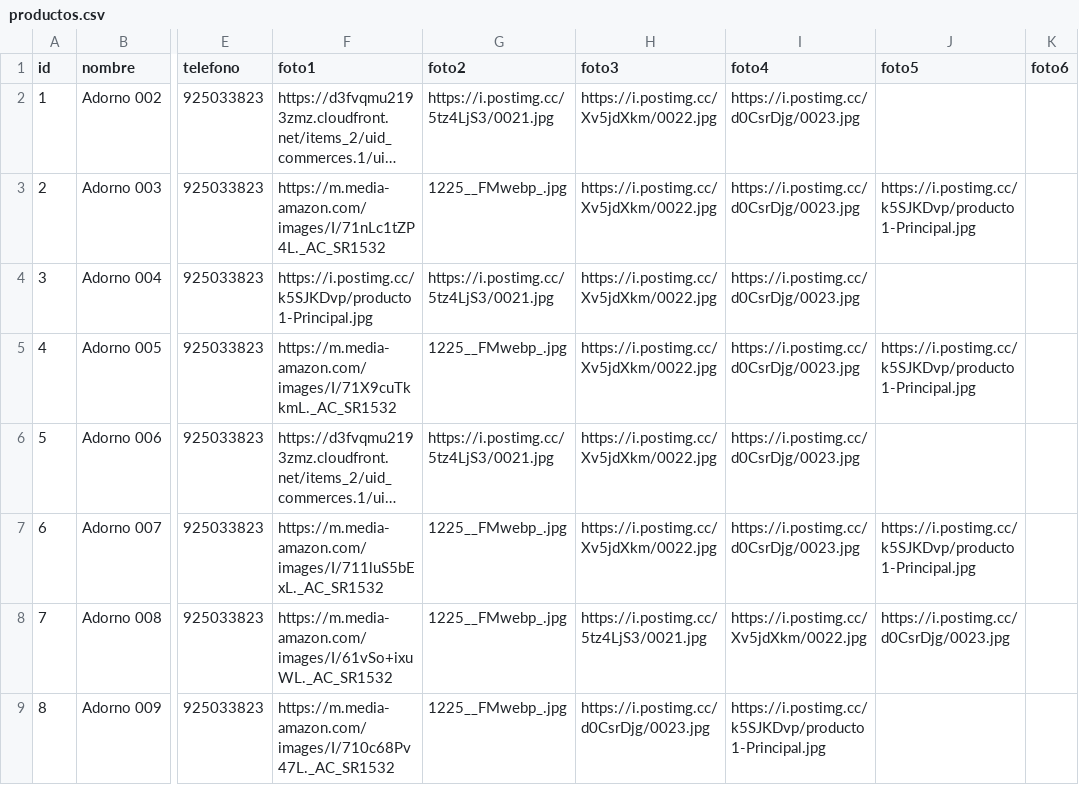
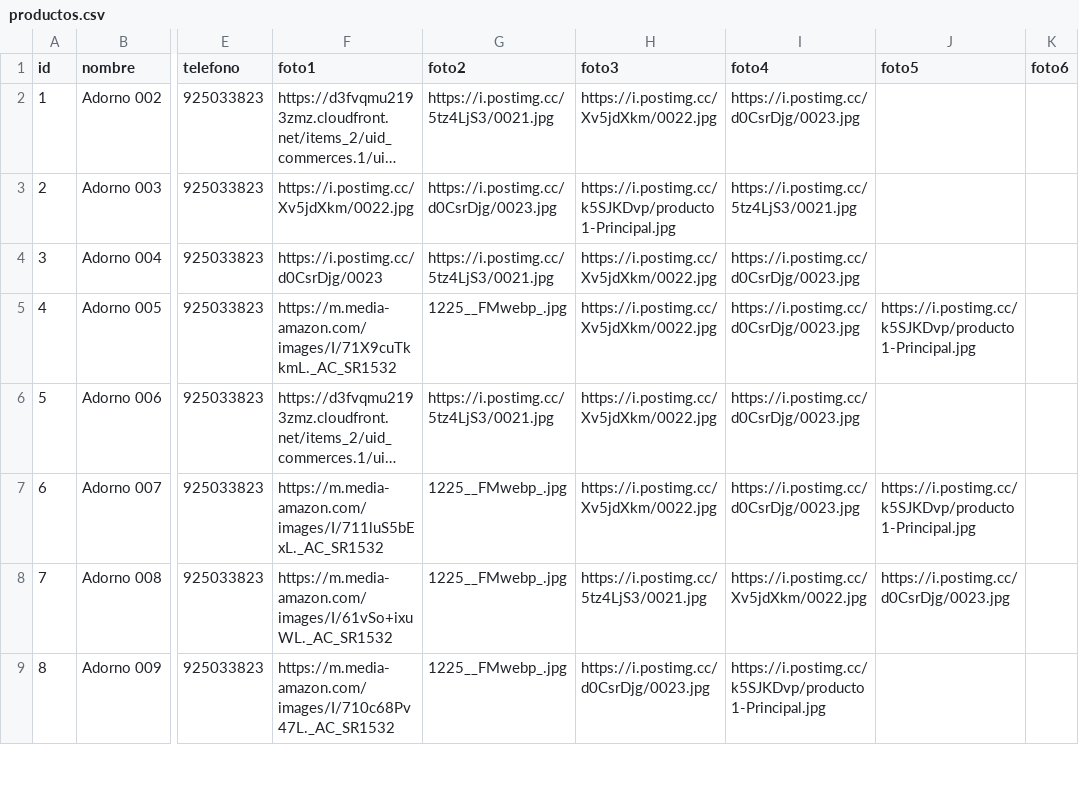
Before and after one commit to gatoimport12100-glitch/Catalogo, a CSV file: productos.csv, drawn as a sheet; only a part is shown, gaps mark what is left out; long unchanged cells end in …; the diff names each change by its address in the sheet, - before the commit and + after, or states it on an @@ line.

Commit message:
Fix header and data alignment in productos.csv
Updated the format of productos.csv to correct the header and ensure proper data alignment.

```diff
--- a/productos.csv
+++ b/productos.csv
-F3 (foto1): https://m.media-amazon.com/images/I/71nLc1tZP4L._AC_SR1532
+F3 (foto1): https://i.postimg.cc/Xv5jdXkm/0022.jpg
-G3 (foto2): 1225__FMwebp_.jpg
+G3 (foto2): https://i.postimg.cc/d0CsrDjg/0023.jpg
-H3 (foto3): https://i.postimg.cc/Xv5jdXkm/0022.jpg
+H3 (foto3): https://i.postimg.cc/k5SJKDvp/producto1-Principal.jpg
-I3 (foto4): https://i.postimg.cc/d0CsrDjg/0023.jpg
+I3 (foto4): https://i.postimg.cc/5tz4LjS3/0021.jpg
-J3 (foto5): https://i.postimg.cc/k5SJKDvp/producto1-Principal.jpg
+J3 (foto5): (empty)
-F4 (foto1): https://i.postimg.cc/k5SJKDvp/producto1-Principal.jpg
+F4 (foto1): https://i.postimg.cc/d0CsrDjg/0023
```
